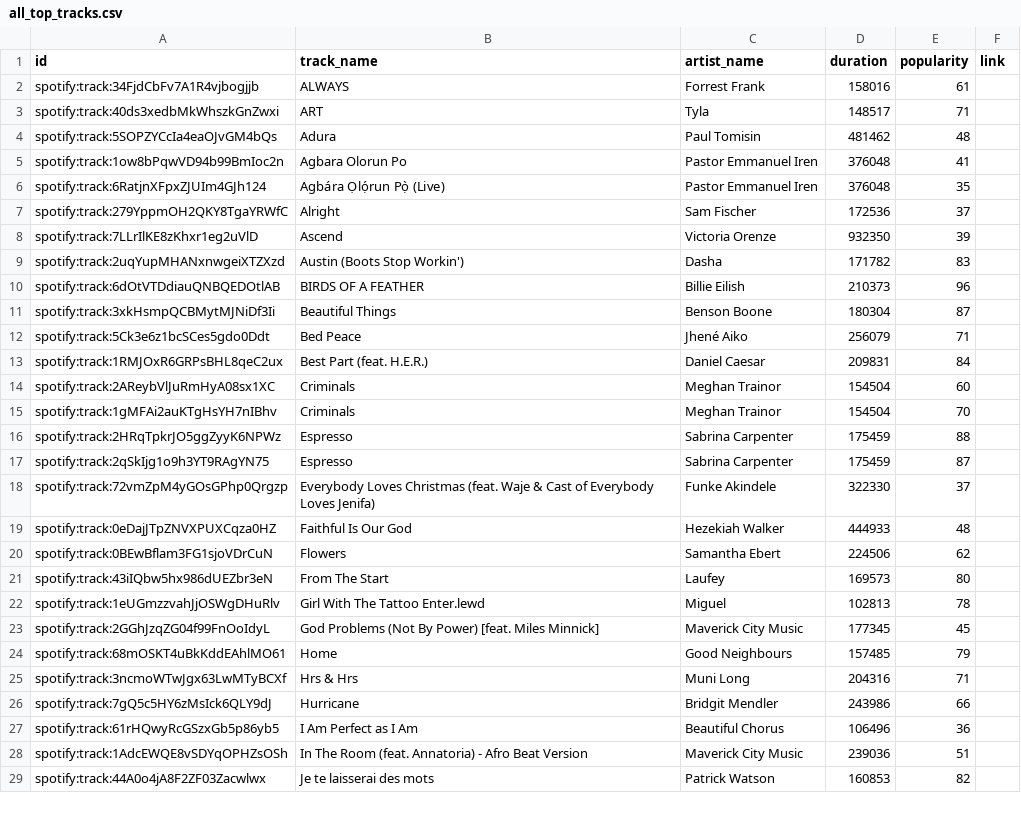
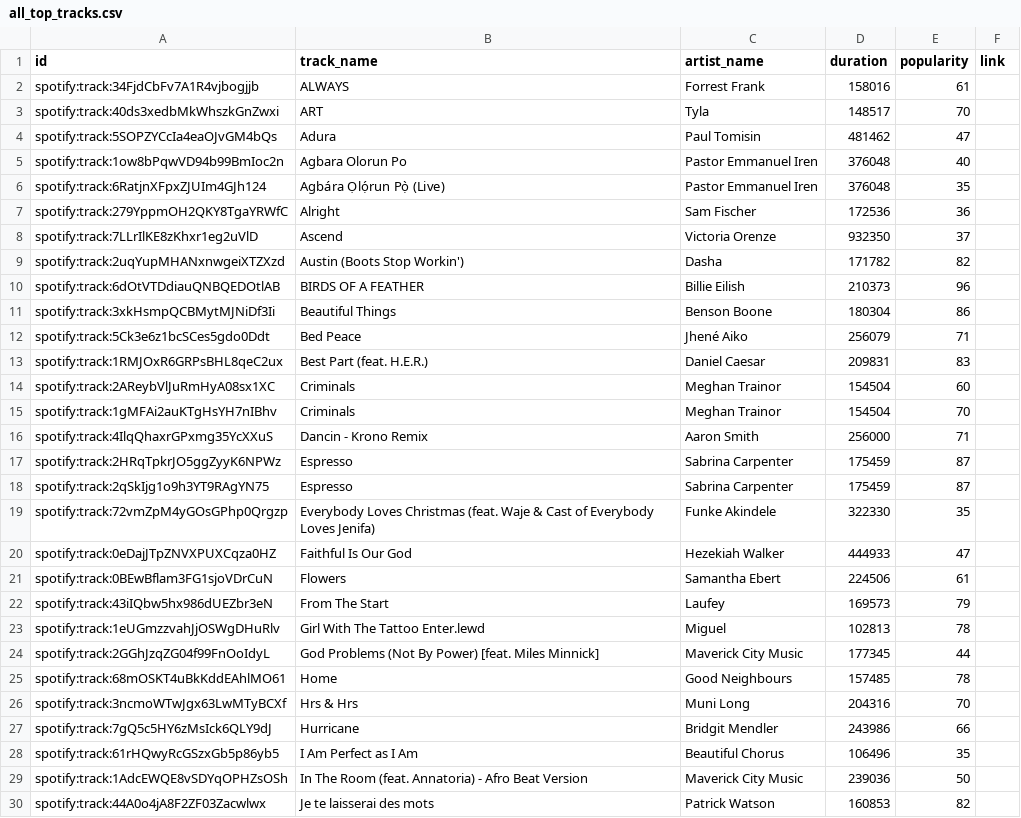
Before and after one commit to ifeomavera/ETL-pipeline-with-Postgres-and-Apache-Spark, a CSV file: all_top_tracks.csv, drawn as a sheet; only a part is shown; the diff covers the shown part only.

```diff
--- a/all_top_tracks.csv
+++ b/all_top_tracks.csv
@@ -2,28 +2,29 @@ id,track_name,artist_name,duration,popularity,link
 spotify:track:34FjdCbFv7A1R4vjbogjjb,ALWAYS,Forrest Frank,158016,61,
-spotify:track:40ds3xedbMkWhszkGnZwxi,ART,Tyla,148517,71,
-spotify:track:5SOPZYCcIa4eaOJvGM4bQs,Adura,Paul Tomisin,481462,48,
-spotify:track:1ow8bPqwVD94b99BmIoc2n,Agbara Olorun Po,Pastor Emmanuel Iren,376048,41,
+spotify:track:40ds3xedbMkWhszkGnZwxi,ART,Tyla,148517,70,
+spotify:track:5SOPZYCcIa4eaOJvGM4bQs,Adura,Paul Tomisin,481462,47,
+spotify:track:1ow8bPqwVD94b99BmIoc2n,Agbara Olorun Po,Pastor Emmanuel Iren,376048,40,
 spotify:track:6RatjnXFpxZJUIm4GJh124,Agbára Ọlọ́run Pọ̀ (Live),Pastor Emmanuel Iren,376048,35,
-spotify:track:279YppmOH2QKY8TgaYRWfC,Alright,Sam Fischer,172536,37,
-spotify:track:7LLrIlKE8zKhxr1eg2uVlD,Ascend,Victoria Orenze,932350,39,
-spotify:track:2uqYupMHANxnwgeiXTZXzd,Austin (Boots Stop Workin'),Dasha,171782,83,
+spotify:track:279YppmOH2QKY8TgaYRWfC,Alright,Sam Fischer,172536,36,
+spotify:track:7LLrIlKE8zKhxr1eg2uVlD,Ascend,Victoria Orenze,932350,37,
+spotify:track:2uqYupMHANxnwgeiXTZXzd,Austin (Boots Stop Workin'),Dasha,171782,82,
 spotify:track:6dOtVTDdiauQNBQEDOtlAB,BIRDS OF A FEATHER,Billie Eilish,210373,96,
-spotify:track:3xkHsmpQCBMytMJNiDf3Ii,Beautiful Things,Benson Boone,180304,87,
+spotify:track:3xkHsmpQCBMytMJNiDf3Ii,Beautiful Things,Benson Boone,180304,86,
 spotify:track:5Ck3e6z1bcSCes5gdo0Ddt,Bed Peace,Jhené Aiko,256079,71,
-spotify:track:1RMJOxR6GRPsBHL8qeC2ux,Best Part (feat. H.E.R.),Daniel Caesar,209831,84,
+spotify:track:1RMJOxR6GRPsBHL8qeC2ux,Best Part (feat. H.E.R.),Daniel Caesar,209831,83,
 spotify:track:2AReybVlJuRmHyA08sx1XC,Criminals,Meghan Trainor,154504,60,
 spotify:track:1gMFAi2auKTgHsYH7nIBhv,Criminals,Meghan Trainor,154504,70,
-spotify:track:2HRqTpkrJO5ggZyyK6NPWz,Espresso,Sabrina Carpenter,175459,88,
+spotify:track:4IlqQhaxrGPxmg35YcXXuS,Dancin - Krono Remix,Aaron Smith,256000,71,
+spotify:track:2HRqTpkrJO5ggZyyK6NPWz,Espresso,Sabrina Carpenter,175459,87,
 spotify:track:2qSkIjg1o9h3YT9RAgYN75,Espresso,Sabrina Carpenter,175459,87,
-spotify:track:72vmZpM4yGOsGPhp0Qrgzp,Everybody Loves Christmas (feat. Waje & Cast of Everybody Loves Jenifa),Funke Akindele,322330,37,
-spotify:track:0eDajJTpZNVXPUXCqza0HZ,Faithful Is Our God,Hezekiah Walker,444933,48,
-spotify:track:0BEwBflam3FG1sjoVDrCuN,Flowers,Samantha Ebert,224506,62,
-spotify:track:43iIQbw5hx986dUEZbr3eN,From The Start,Laufey,169573,80,
+spotify:track:72vmZpM4yGOsGPhp0Qrgzp,Everybody Loves Christmas (feat. Waje & Cast of Everybody Loves Jenifa),Funke Akindele,322330,35,
+spotify:track:0eDajJTpZNVXPUXCqza0HZ,Faithful Is Our God,Hezekiah Walker,444933,47,
+spotify:track:0BEwBflam3FG1sjoVDrCuN,Flowers,Samantha Ebert,224506,61,
+spotify:track:43iIQbw5hx986dUEZbr3eN,From The Start,Laufey,169573,79,
 spotify:track:1eUGmzzvahJjOSWgDHuRlv,Girl With The Tattoo Enter.lewd,Miguel,102813,78,
-spotify:track:2GGhJzqZG04f99FnOoIdyL,God Problems (Not By Power) [feat. Miles Minnick],Maverick City Music,177345,45,
-spotify:track:68mOSKT4uBkKddEAhlMO61,Home,Good Neighbours,157485,79,
-spotify:track:3ncmoWTwJgx63LwMTyBCXf,Hrs & Hrs,Muni Long,204316,71,
+spotify:track:2GGhJzqZG04f99FnOoIdyL,God Problems (Not By Power) [feat. Miles Minnick],Maverick City Music,177345,44,
+spotify:track:68mOSKT4uBkKddEAhlMO61,Home,Good Neighbours,157485,78,
+spotify:track:3ncmoWTwJgx63LwMTyBCXf,Hrs & Hrs,Muni Long,204316,70,
 spotify:track:7gQ5c5HY6zMsIck6QLY9dJ,Hurricane,Bridgit Mendler,243986,66,
-spotify:track:61rHQwyRcGSzxGb5p86yb5,I Am Perfect as I Am,Beautiful Chorus,106496,36,
-spotify:track:1AdcEWQE8vSDYqOPHZsOSh,In The Room (feat. Annatoria) - Afro Beat Version,Maverick City Music,239036,51,
+spotify:track:61rHQwyRcGSzxGb5p86yb5,I Am Perfect as I Am,Beautiful Chorus,106496,35,
+spotify:track:1AdcEWQE8vSDYqOPHZsOSh,In The Room (feat. Annatoria) - Afro Beat Version,Maverick City Music,239036,50,
 spotify:track:44A0o4jA8F2ZF03Zacwlwx,Je te laisserai des mots,Patrick Watson,160853,82,
```
Also changed, not shown: 3 added rows, 1 removed row and 19 edited cells elsewhere in this file, all_recent_tracks.csv, all_top_artists.csv, 4 other files.
